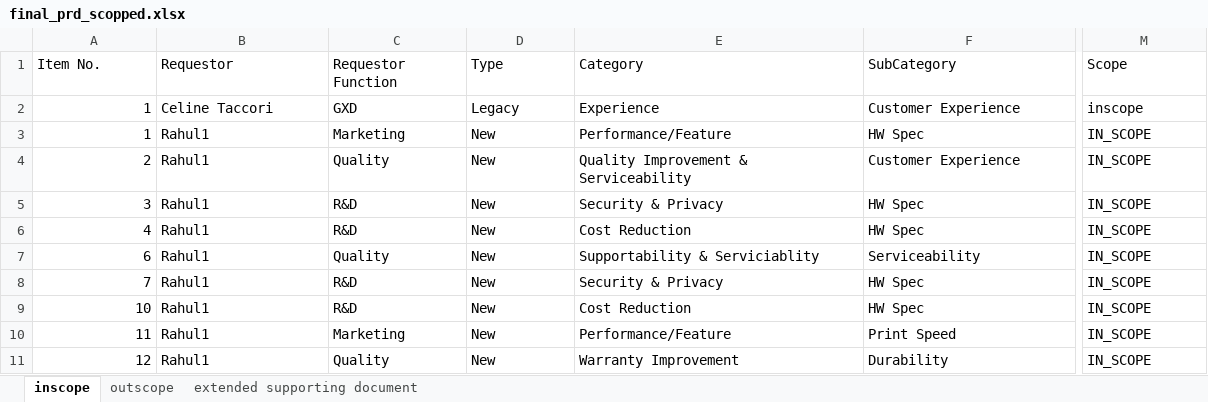
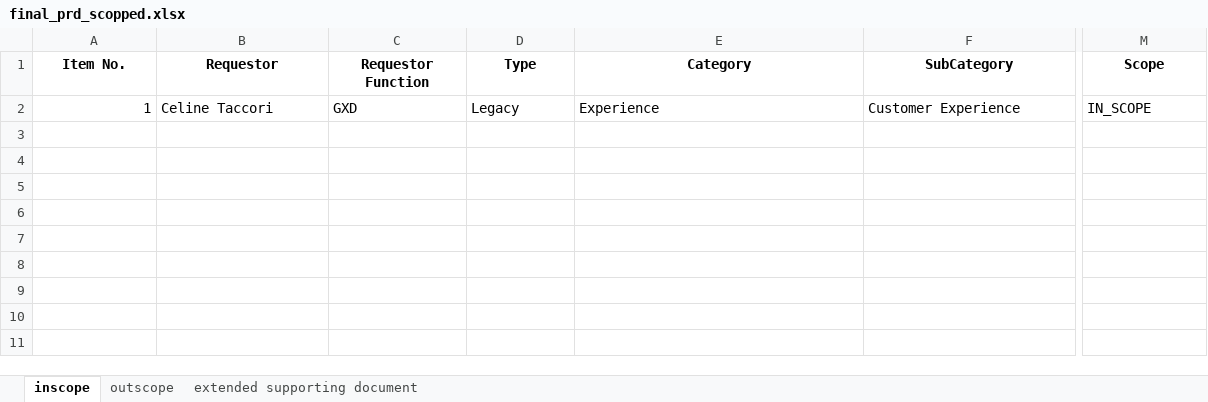
Before and after one commit to meaniketdubey/git_demo, an Excel workbook: consolidation/output/final_prd_scopped.xlsx, sheet inscope, drawn as a sheet; only a part is shown, gaps mark what is left out; values as stored, in another font and other column widths than the file's, no borders; rows hold the shown columns only; the diff covers the shown part only; the diff names each change by its address in the sheet, - before the commit and + after, or states it on an @@ line.

```diff
--- a/consolidation/output/final_prd_scopped.xlsx (sheet inscope)
+++ b/consolidation/output/final_prd_scopped.xlsx (sheet inscope)
@@ A1:M1 bold: off → on, alignment: left → center @@
-M2 (Scope): inscope
+M2 (Scope): IN_SCOPE
-row 3: 1 | Rahul1 | Marketing | New | Performance/Feature | HW Spec | IN_SCOPE
-row 4: 2 | Rahul1 | Quality | New | Quality Improvement & Serviceability | Customer Experience | IN_SCOPE
-row 5: 3 | Rahul1 | R&D | New | Security & Privacy | HW Spec | IN_SCOPE
-row 6: 4 | Rahul1 | R&D | New | Cost Reduction | HW Spec | IN_SCOPE
-row 7: 6 | Rahul1 | Quality | New | Supportability & Serviciablity | Serviceability | IN_SCOPE
-row 8: 7 | Rahul1 | R&D | New | Security & Privacy | HW Spec | IN_SCOPE
-row 9: 10 | Rahul1 | R&D | New | Cost Reduction | HW Spec | IN_SCOPE
-row 10: 11 | Rahul1 | Marketing | New | Performance/Feature | Print Speed | IN_SCOPE
-row 11: 12 | Rahul1 | Quality | New | Warranty Improvement | Durability | IN_SCOPE
```
Also changed, not shown: 77 removed rows and cell formats elsewhere in this sheet, sheet outscope, sheet extended supporting document.
